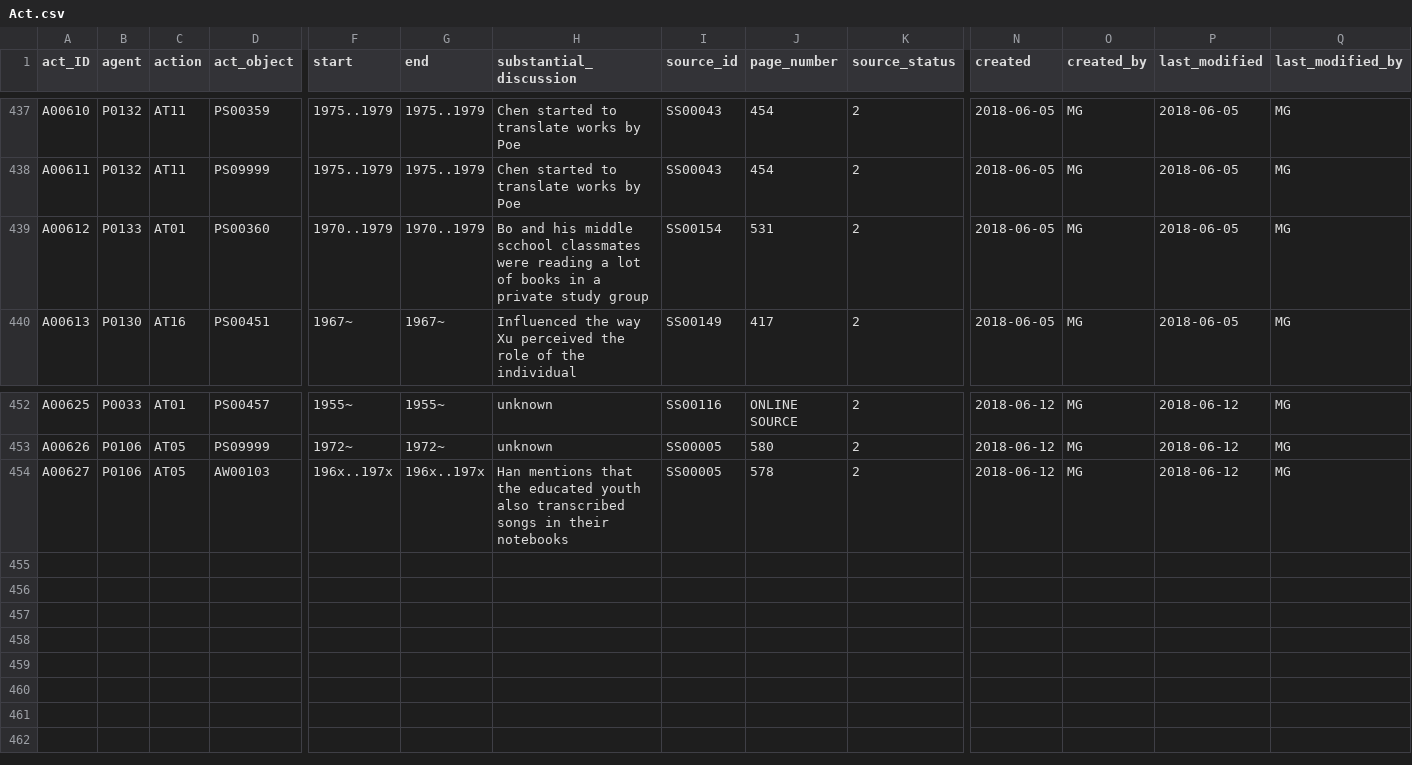
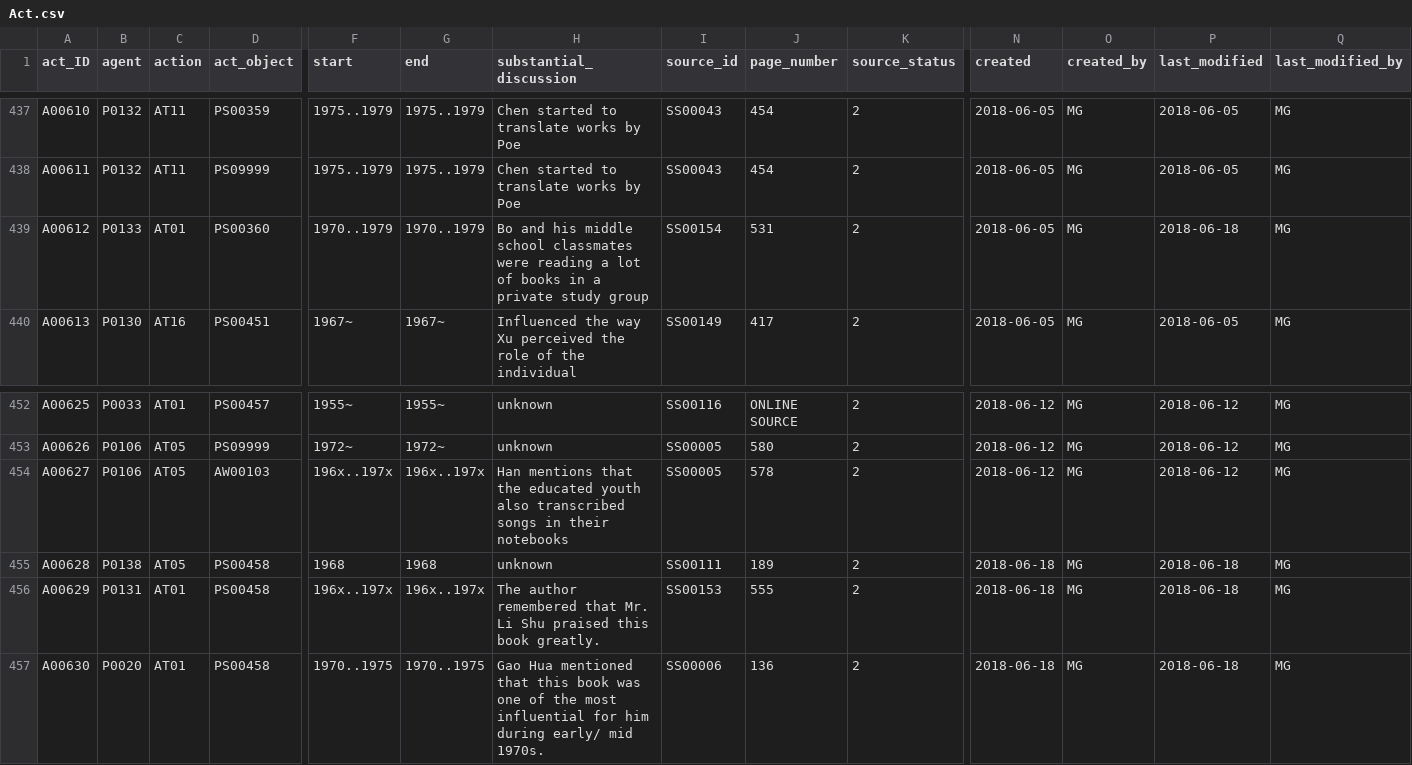
Before and after one commit to readchina/ReadAct, a CSV file: data/Act.csv, drawn as a sheet; only a part is shown, gaps mark what is left out; rows hold the shown columns only; the diff names each change by its address in the sheet, - before the commit and + after, or states it on an @@ line.

Commit message:
k-acts

```diff
--- a/data/Act.csv
+++ b/data/Act.csv
-H439 (substantial_discussion): …his middle scchool classmates were…
+H439 (substantial_discussion): …his middle school classmates were…
-P439 (last_modified): 2018-06-05
+P439 (last_modified): 2018-06-18
+row 455: A00628 | P0138 | AT05 | PS00458 | 1968 | 1968 | unknown | SS00111 | 189 | 2 | 2018-06-18 | MG | 2018-06-18 | MG
+row 456: A00629 | P0131 | AT01 | PS00458 | 196x..197x | 196x..197x | The author remembered that Mr. Li Shu praised this book greatly. | SS00153 | 555 | 2 | 2018-06-18 | MG | 2018-06-18 | MG
+row 457: A00630 | P0020 | AT01 | PS00458 | 1970..1975 | 1970..1975 | Gao Hua mentioned that this book was one of the most influential for him during early/ mid 1970s. | SS00006 | 136 | 2 | 2018-06-18 | MG | 2018-06-18 | MG
```
